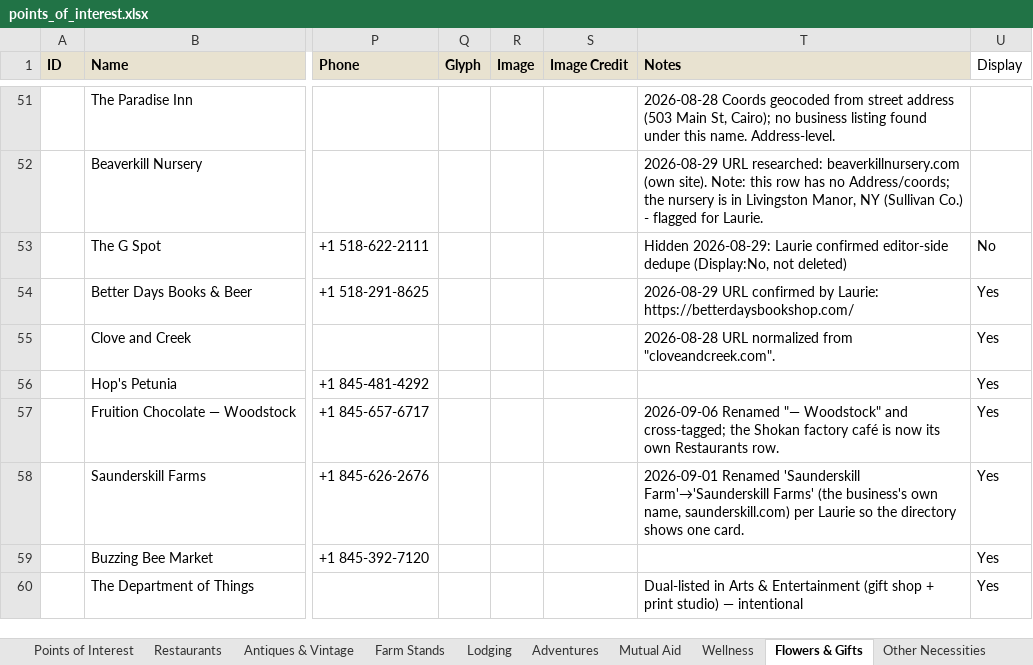
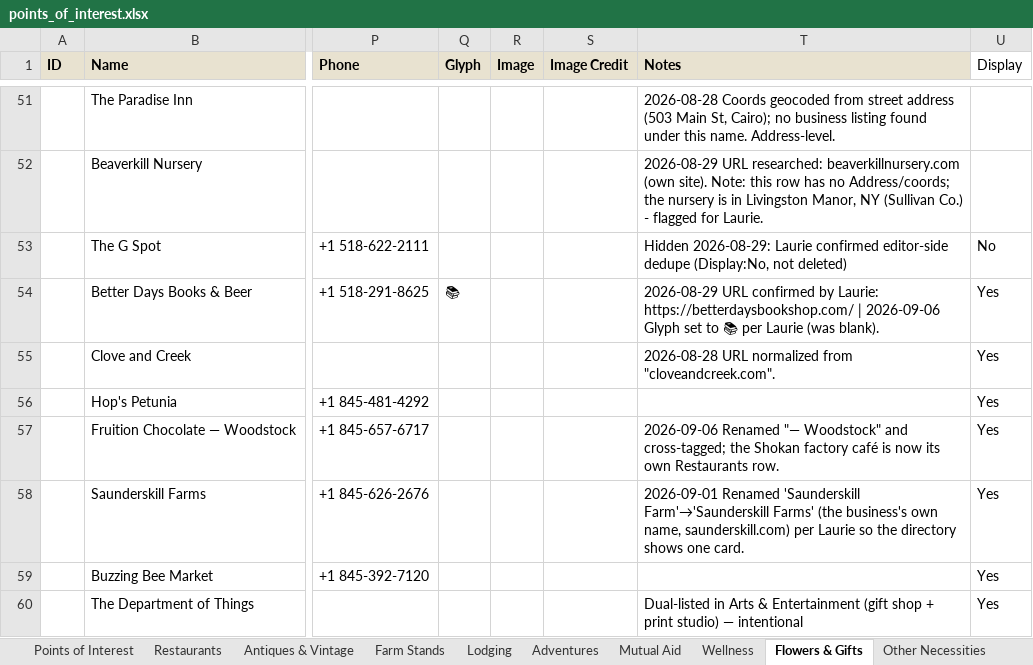
Before and after one commit to nyhilltowners/explore-the-hilltowns, an Excel workbook: data/points_of_interest.xlsx, sheet Flowers & Gifts, drawn as a sheet; only a part is shown, gaps mark what is left out; values as stored, in another font and other column widths than the file's, no borders; the diff names each change by its address in the sheet, - before the commit and + after, or states it on an @@ line.

```diff
--- a/data/points_of_interest.xlsx (sheet Flowers & Gifts)
+++ b/data/points_of_interest.xlsx (sheet Flowers & Gifts)
-Q54 (Glyph): (empty)
+Q54 (Glyph): 📚
-T54 (Notes): …Laurie: https://betterdaysbookshop.com/
+T54 (Notes): …Laurie: https://betterdaysbookshop.com/ | 2026-09-06 Glyph set to 📚 per Laurie (was blank).
```
Also changed, not shown: sheet Adventures, sheet Restaurants, sheet Other Necessities, sheet Arts & Entertainment.
